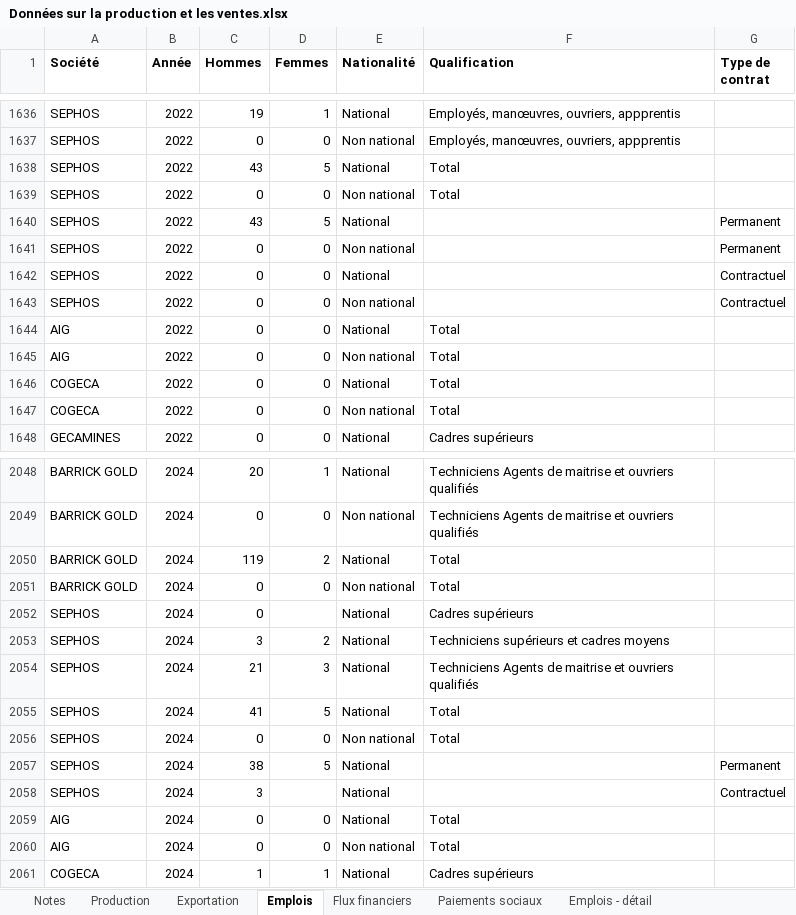
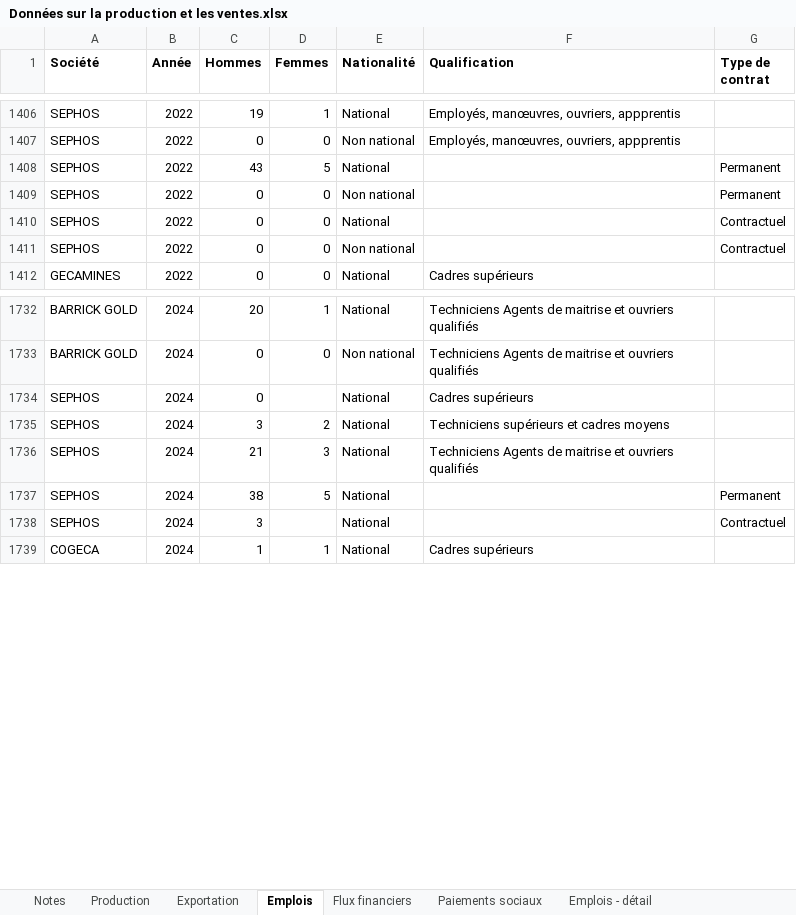
Before and after one commit to JODRAFF9/production-et-vente-itie, an Excel workbook: Données sur la production et les ventes.xlsx, sheet Emplois, drawn as a sheet; only a part is shown, gaps mark what is left out; values as stored, in another font and other column widths than the file's, no borders; the diff covers the shown part only; the diff names each change by its address in the sheet, - before the commit and + after, or states it on an @@ line.

```diff
--- a/Données sur la production et les ventes.xlsx (sheet Emplois)
+++ b/Données sur la production et les ventes.xlsx (sheet Emplois)
-row 1638: SEPHOS | 2022 | 43 | 5 | National | Total
-row 1639: SEPHOS | 2022 | 0 | 0 | Non national | Total
-row 1644: AIG | 2022 | 0 | 0 | National | Total
-row 1645: AIG | 2022 | 0 | 0 | Non national | Total
-row 1646: COGECA | 2022 | 0 | 0 | National | Total
-row 1647: COGECA | 2022 | 0 | 0 | Non national | Total
-row 2050: BARRICK GOLD | 2024 | 119 | 2 | National | Total
-row 2051: BARRICK GOLD | 2024 | 0 | 0 | Non national | Total
-row 2055: SEPHOS | 2024 | 41 | 5 | National | Total
-row 2056: SEPHOS | 2024 | 0 | 0 | Non national | Total
-row 2059: AIG | 2024 | 0 | 0 | National | Total
-row 2060: AIG | 2024 | 0 | 0 | Non national | Total
```
Also changed, not shown: 320 removed rows elsewhere in this sheet, sheet Emplois - détail, sheet Notes.
